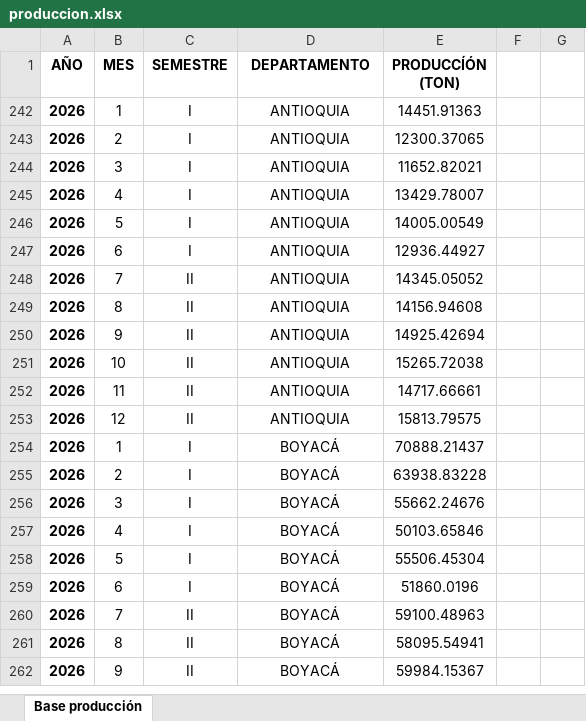
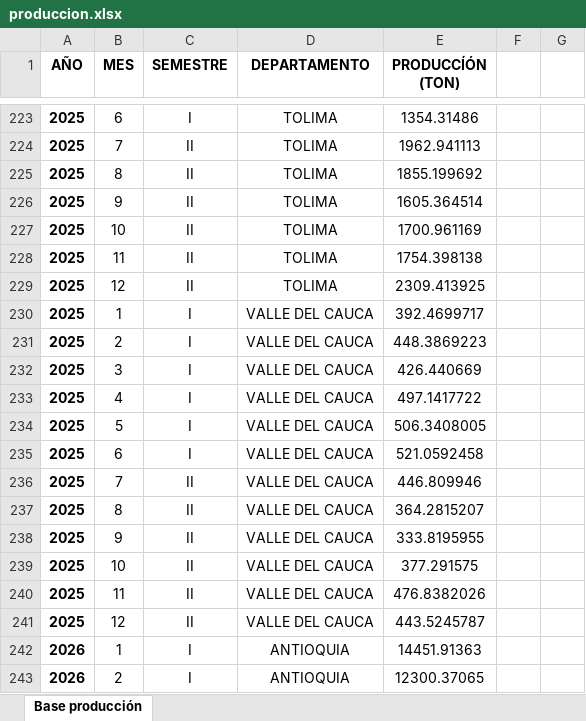
Before and after one commit to EdithRP/Fedepapa_Analisis_y_Recaudo, an Excel workbook: archivos_prueba/produccion.xlsx, sheet Base producción, drawn as a sheet; only a part is shown, gaps mark what is left out; the shorter side is filled out with more unchanged rows; values as stored, in another font and other column widths than the file's, no borders; the diff covers the shown part only; the diff names each change by its address in the sheet, - before the commit and + after, or states it on an @@ line.

```diff
--- a/archivos_prueba/produccion.xlsx (sheet Base producción)
+++ b/archivos_prueba/produccion.xlsx (sheet Base producción)
@@ row 223 unhidden: 2025 | 6 | I | TOLIMA | 1354.31486 @@
@@ row 224 unhidden: 2025 | 7 | II | TOLIMA | 1962.941113 @@
@@ row 225 unhidden: 2025 | 8 | II | TOLIMA | 1855.199692 @@
@@ row 226 unhidden: 2025 | 9 | II | TOLIMA | 1605.364514 @@
@@ row 227 unhidden: 2025 | 10 | II | TOLIMA | 1700.961169 @@
@@ row 228 unhidden: 2025 | 11 | II | TOLIMA | 1754.398138 @@
@@ row 229 unhidden: 2025 | 12 | II | TOLIMA | 2309.413925 @@
@@ row 230 unhidden: 2025 | 1 | I | VALLE DEL CAUCA | 392.4699717 @@
@@ row 231 unhidden: 2025 | 2 | I | VALLE DEL CAUCA | 448.3869223 @@
@@ row 232 unhidden: 2025 | 3 | I | VALLE DEL CAUCA | 426.440669 @@
@@ row 233 unhidden: 2025 | 4 | I | VALLE DEL CAUCA | 497.1417722 @@
@@ row 234 unhidden: 2025 | 5 | I | VALLE DEL CAUCA | 506.3408005 @@
@@ row 235 unhidden: 2025 | 6 | I | VALLE DEL CAUCA | 521.0592458 @@
@@ row 236 unhidden: 2025 | 7 | II | VALLE DEL CAUCA | 446.809946 @@
@@ row 237 unhidden: 2025 | 8 | II | VALLE DEL CAUCA | 364.2815207 @@
@@ row 238 unhidden: 2025 | 9 | II | VALLE DEL CAUCA | 333.8195955 @@
@@ row 239 unhidden: 2025 | 10 | II | VALLE DEL CAUCA | 377.291575 @@
@@ row 240 unhidden: 2025 | 11 | II | VALLE DEL CAUCA | 476.8382026 @@
@@ row 241 unhidden: 2025 | 12 | II | VALLE DEL CAUCA | 443.5245787 @@
```
Also changed, not shown: 3 added rows and 218 hidden or unhidden rows elsewhere in this sheet, 3 other files.
